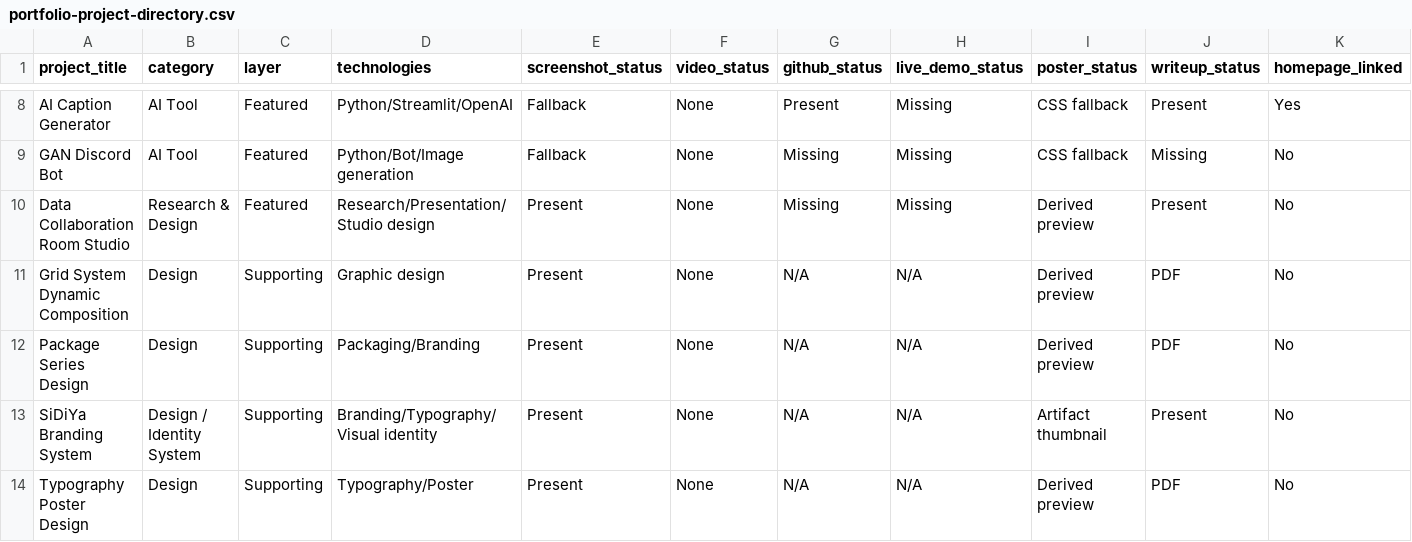
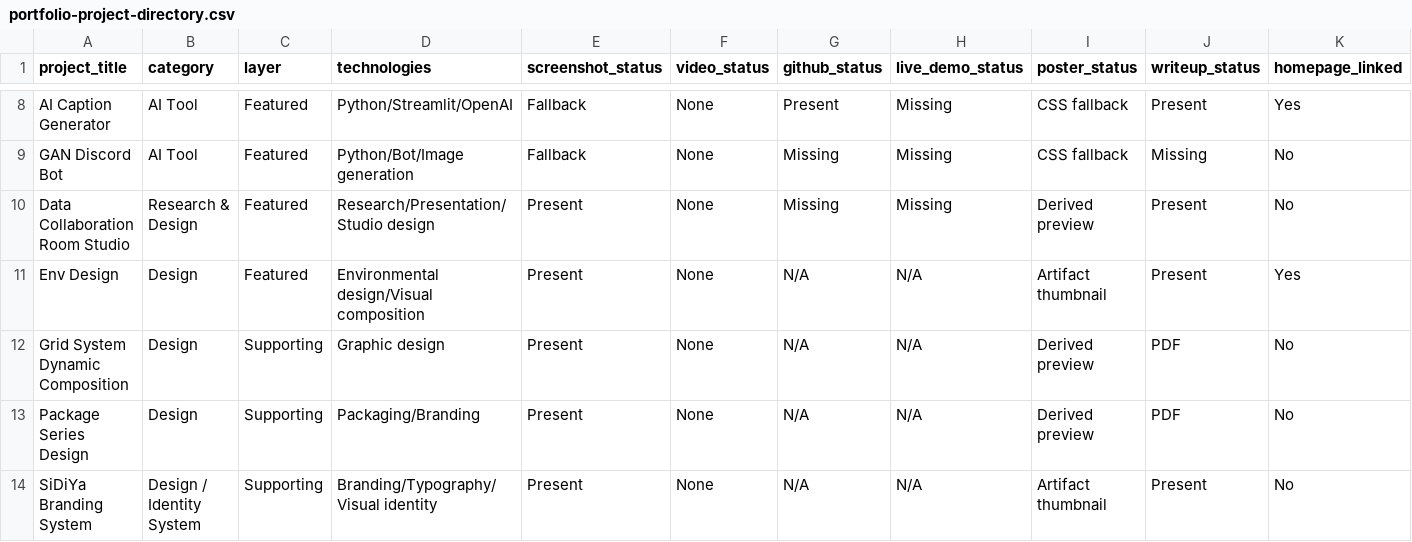
Before and after one commit to ChristopherDSBarker/webpage, a CSV file: portfolio-project-directory.csv, drawn as a sheet; only a part is shown, gaps mark what is left out; the shorter side is filled out with more unchanged rows; rows hold the shown columns only; the diff names each change by its address in the sheet, - before the commit and + after, or states it on an @@ line.

Commit message:
Add env design portfolio project

```diff
--- a/portfolio-project-directory.csv
+++ b/portfolio-project-directory.csv
+row 11: Env Design | Design | Featured | Environmental design/Visual composition | Present | None | N/A | N/A | Artifact thumbnail | Present | Yes
```
Also changed, not shown: 7 other files.
